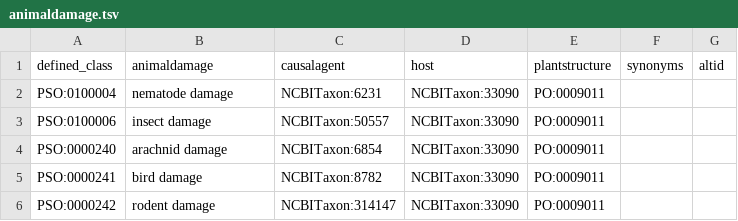
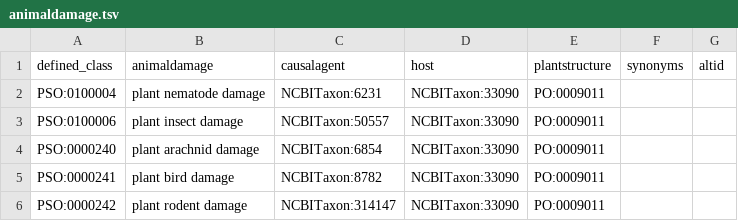
Before and after one commit to Planteome/plant-stress-ontology, a TSV file: src/patterns/data/default/animaldamage.tsv, drawn as a sheet.

Commit message:
fixing animal damage names

```diff
--- a/src/patterns/data/default/animaldamage.tsv
+++ b/src/patterns/data/default/animaldamage.tsv
@@ -1,6 +1,6 @@
 defined_class	animaldamage	causalagent	host	plantstructure	synonyms	altid
-PSO:0100004	nematode damage	NCBITaxon:6231	NCBITaxon:33090	PO:0009011		
-PSO:0100006	insect damage	NCBITaxon:50557	NCBITaxon:33090	PO:0009011		
-PSO:0000240	arachnid damage	NCBITaxon:6854	NCBITaxon:33090	PO:0009011		
-PSO:0000241	bird damage	NCBITaxon:8782	NCBITaxon:33090	PO:0009011		
-PSO:0000242	rodent damage	NCBITaxon:314147	NCBITaxon:33090	PO:0009011		
+PSO:0100004	plant nematode damage	NCBITaxon:6231	NCBITaxon:33090	PO:0009011		
+PSO:0100006	plant insect damage	NCBITaxon:50557	NCBITaxon:33090	PO:0009011		
+PSO:0000240	plant arachnid damage	NCBITaxon:6854	NCBITaxon:33090	PO:0009011		
+PSO:0000241	plant bird damage	NCBITaxon:8782	NCBITaxon:33090	PO:0009011		
+PSO:0000242	plant rodent damage	NCBITaxon:314147	NCBITaxon:33090	PO:0009011		
```
